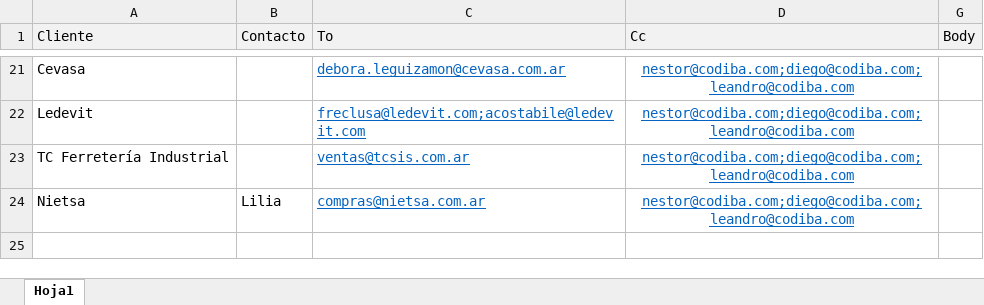
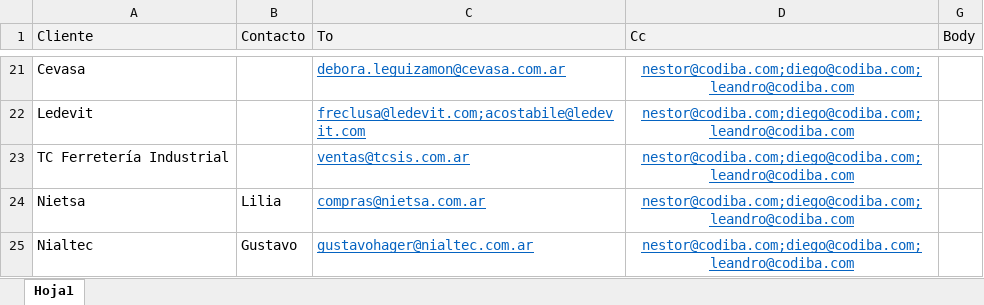
Before and after one commit to MarceloAPuppio/VBACodiba, an Excel workbook: Aviso de Aumentos.xlsm, sheet Hoja1, drawn as a sheet; only a part is shown, gaps mark what is left out; values as stored, in another font and other column widths than the file's, no borders; charts and pictures not drawn; the diff names each change by its address in the sheet, - before the commit and + after, or states it on an @@ line.

Commit message:
update lista de contactos

```diff
--- a/Aviso de Aumentos.xlsm (sheet Hoja1)
+++ b/Aviso de Aumentos.xlsm (sheet Hoja1)
+row 25: Nialtec | Gustavo | gustavohager@nialtec.com.ar | nestor@codiba.com;diego@codiba.com;leandro@codiba.com
```
Also changed, not shown: charts or pictures.
